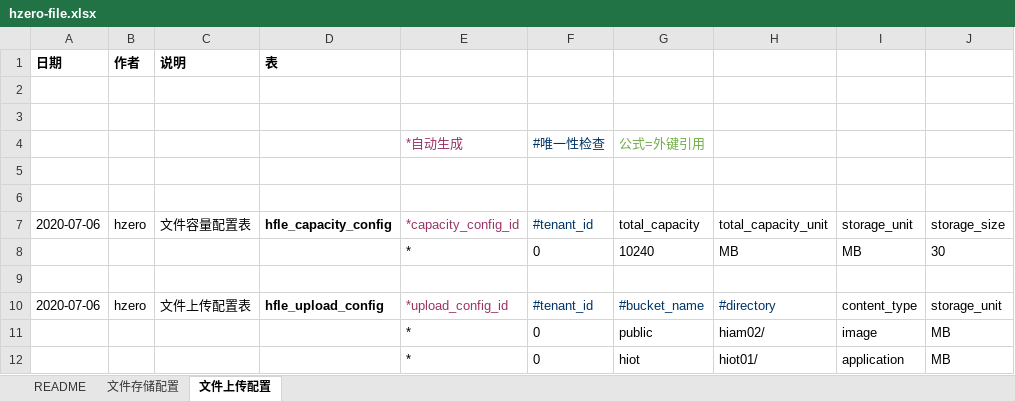
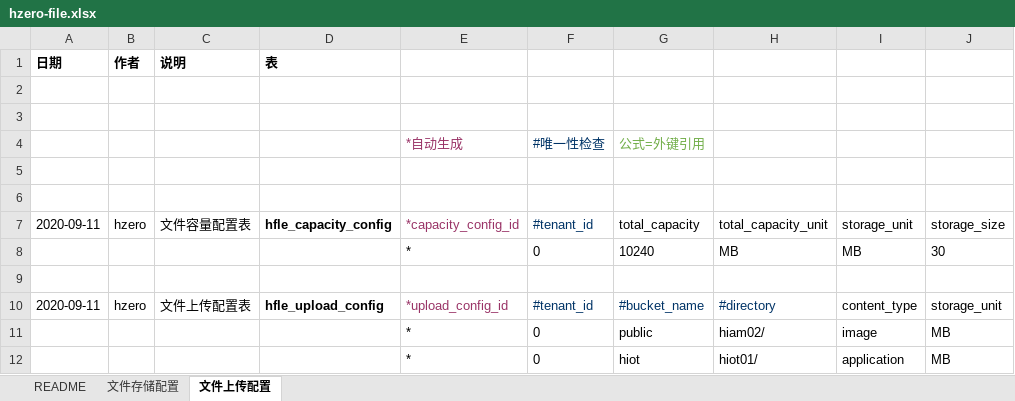
Before and after one commit to open-hand/choerodon-file, an Excel workbook: src/main/resources/script/db/init-data/hzero_file/hzero_file/hzero-file.xlsx, sheet 文件上传配置, drawn as a sheet; only a part is shown; values as stored, in another font and other column widths than the file's, no borders; the diff names each change by its address in the sheet, - before the commit and + after, or states it on an @@ line.

```diff
--- a/src/main/resources/script/db/init-data/hzero_file/hzero_file/hzero-file.xlsx (sheet 文件上传配置)
+++ b/src/main/resources/script/db/init-data/hzero_file/hzero_file/hzero-file.xlsx (sheet 文件上传配置)
-A7: 2020-07-06
+A7: 2020-09-11
-A10: 2020-07-06
+A10: 2020-09-11
```
Also changed, not shown: sheet 文件存储配置, src/main/resources/script/db/init-data/hzero_file/hzero_platform/hzero-platform-lov.xlsx, src/main/resources/script/db/init-data/hzero_file/hzero_platform/hzero-prompt.xlsx, 1 other file.
